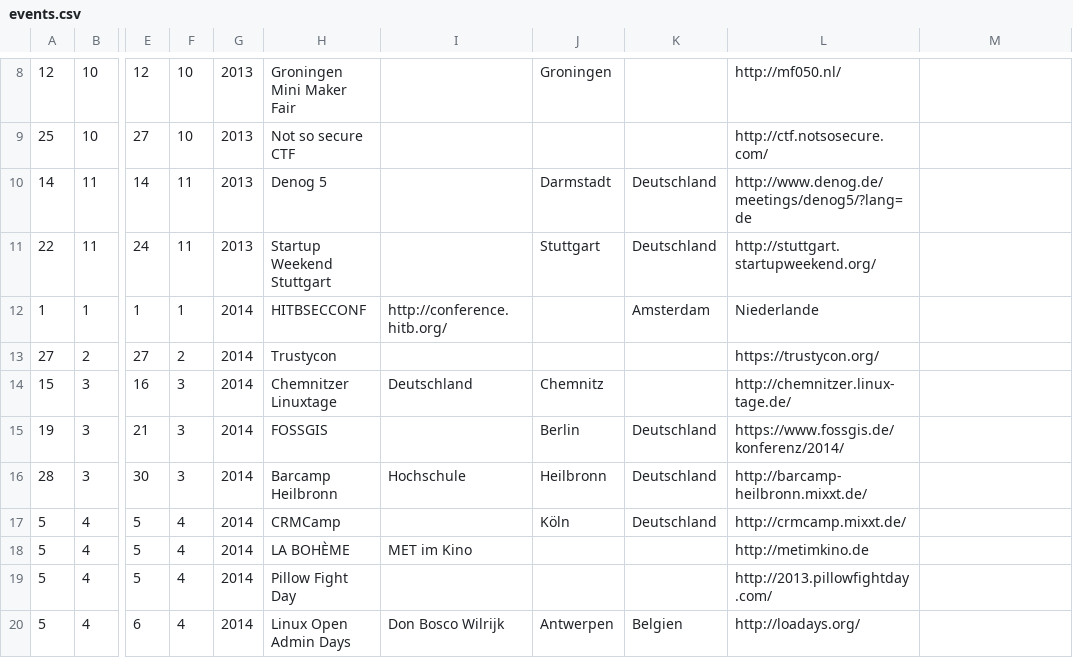
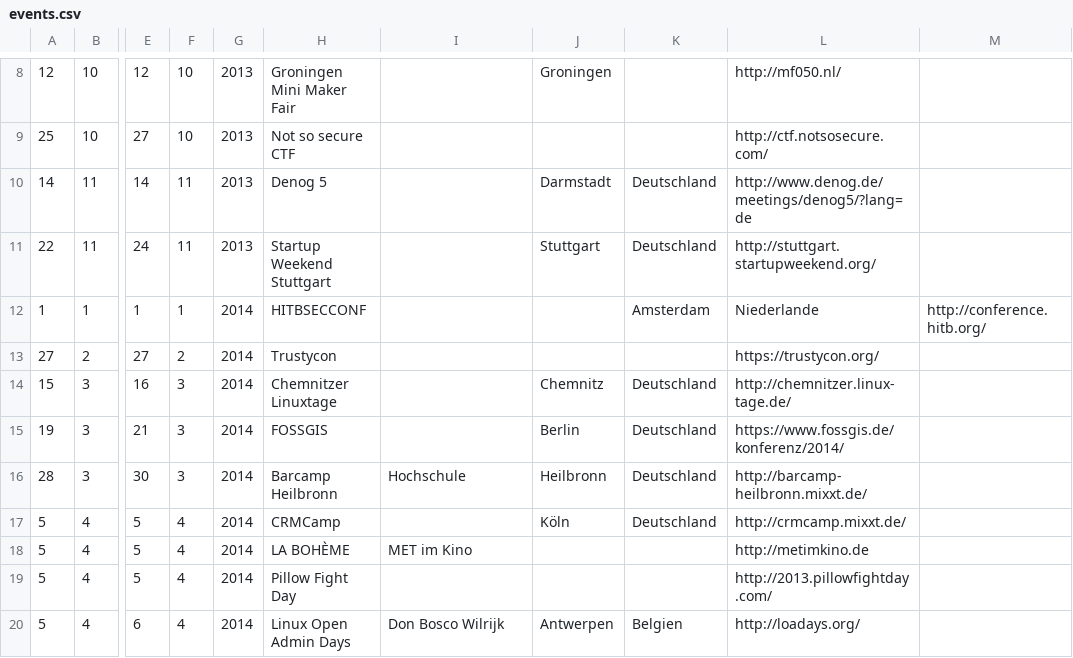
Before and after one commit to TabTwo/eventdb-source, a CSV file: data/events.csv, drawn as a sheet; only a part is shown, gaps mark what is left out; the diff names each change by its address in the sheet, - before the commit and + after, or states it on an @@ line.

Commit message:
Update events.csv

```diff
--- a/data/events.csv
+++ b/data/events.csv
-I12: http://conference.hitb.org/
+I12: (empty)
-M12: (empty)
+M12: http://conference.hitb.org/
-I14: Deutschland
+I14: (empty)
-K14: (empty)
+K14: Deutschland
```
